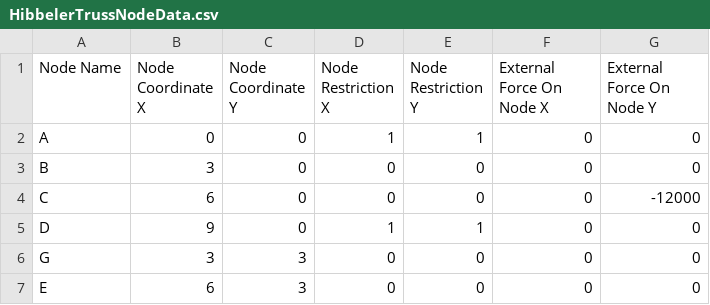
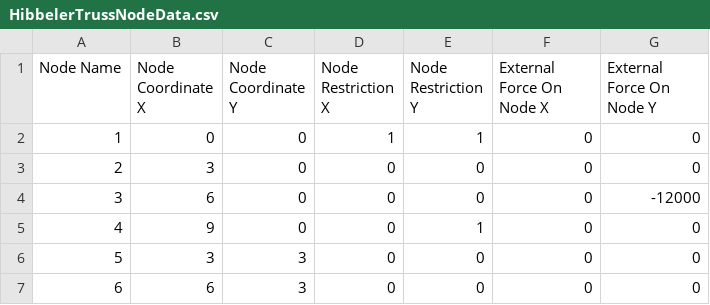
Before and after one commit to GilDaniel/Python-Truss-Solver, a CSV file: data/HibbelerTrussNodeData.csv, drawn as a sheet.

```diff
--- a/data/HibbelerTrussNodeData.csv
+++ b/data/HibbelerTrussNodeData.csv
@@ -1,7 +1,7 @@
 Node Name,Node Coordinate X, Node Coordinate Y, Node Restriction X,Node Restriction Y, External Force On Node X, External Force On Node Y
-A,0,0,1,1,0,0
-B,3,0,0,0,0,0
-C,6,0,0,0,0,-12000
-D,9,0,1,1,0,0
-G,3,3,0,0,0,0
-E,6,3,0,0,0,0
+1,0,0,1,1,0,0
+2,3,0,0,0,0,0
+3,6,0,0,0,0,-12000
+4,9,0,0,1,0,0
+5,3,3,0,0,0,0
+6,6,3,0,0,0,0
```
Also changed, not shown: data/HibbelerTrussElementData.csv, 9 other files.
